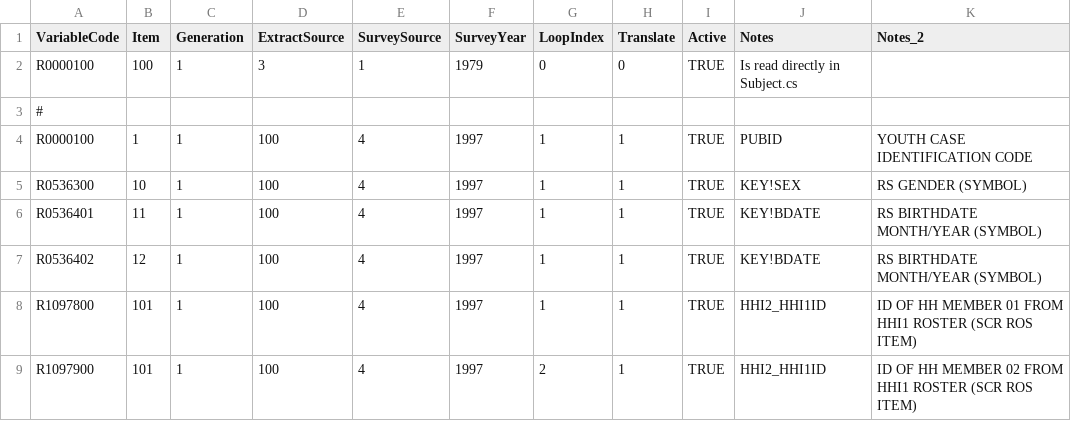
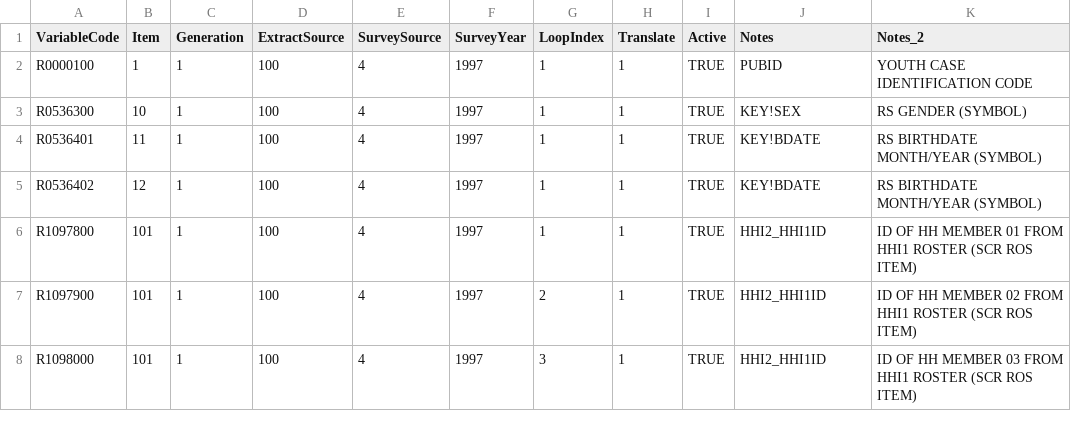
Before and after one commit to nlsy-links/nlsy-links-determination-2017, a CSV file: data-public/metadata/tables/variable_97.csv, drawn as a sheet; only a part is shown; the shorter side is filled out with more unchanged rows.

Commit message:
remove duplicated variables

```diff
--- a/data-public/metadata/tables/variable_97.csv
+++ b/data-public/metadata/tables/variable_97.csv
@@ -1,4 +1,2 @@
 VariableCode,Item,Generation,ExtractSource,SurveySource,SurveyYear,LoopIndex,Translate,Active,Notes,Notes_2
-R0000100,100,1,3,1,1979,0,0,TRUE,Is read directly in Subject.cs,
-#,,,,,,,,,,
 R0000100,1,1,100,4,1997,1,1,TRUE,PUBID, YOUTH CASE IDENTIFICATION CODE
```
Also changed, not shown: data-public/metadata/tables/variable_79.csv.
